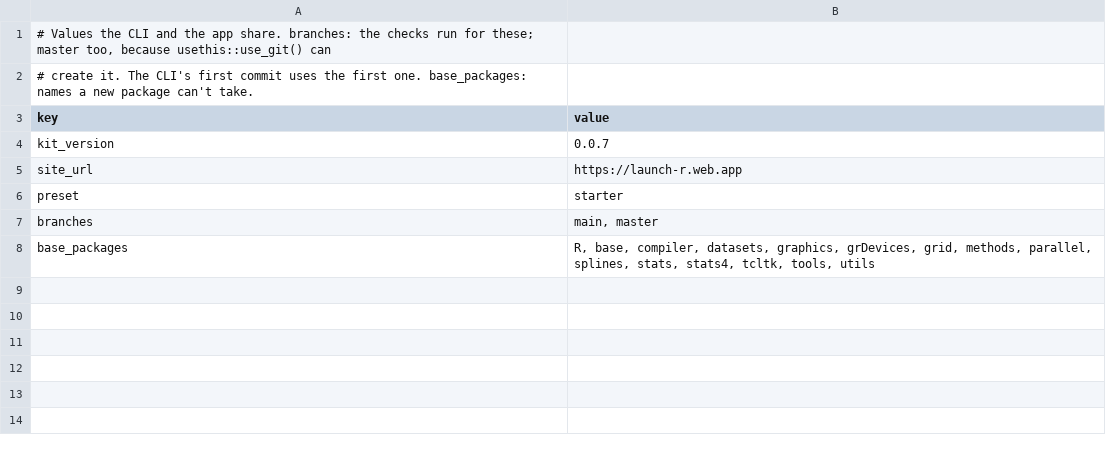
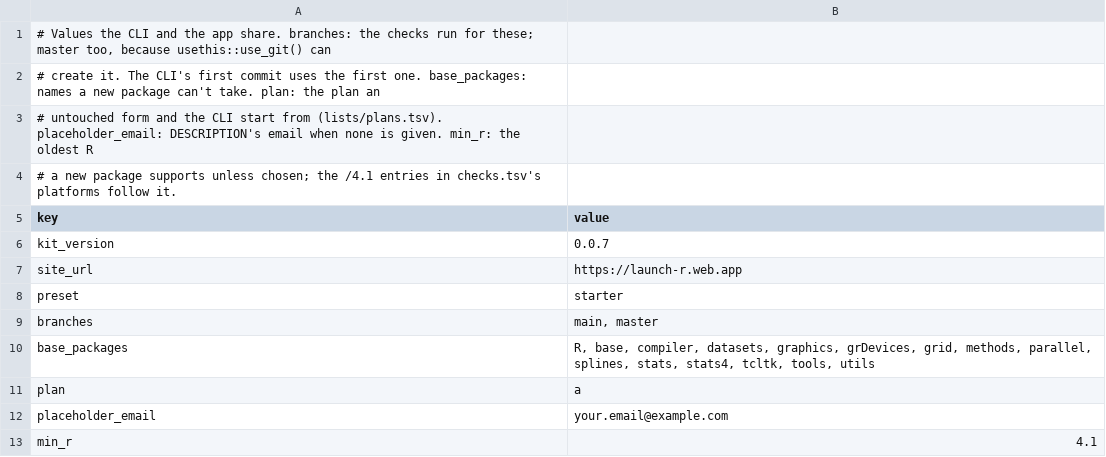
Before and after one commit to insightsurge/launchR, a TSV file: lists/settings.tsv, drawn as a sheet.

```diff
--- a/lists/settings.tsv
+++ b/lists/settings.tsv
@@ -1,3 +1,5 @@
 # Values the CLI and the app share. branches: the checks run for these; master too, because usethis::use_git() can
-# create it. The CLI's first commit uses the first one. base_packages: names a new package can't take.
+# create it. The CLI's first commit uses the first one. base_packages: names a new package can't take. plan: the plan an
+# untouched form and the CLI start from (lists/plans.tsv). placeholder_email: DESCRIPTION's email when none is given. min_r: the oldest R
+# a new package supports unless chosen; the /4.1 entries in checks.tsv's platforms follow it.
 key	value
@@ -8 +10,4 @@ branches	main, master
 base_packages	R, base, compiler, datasets, graphics, grDevices, grid, methods, parallel, splines, stats, stats4, tcltk, tools, utils
+plan	a
+placeholder_email	your.email@example.com
+min_r	4.1
```
Also changed, not shown: lists/checks.tsv, 23 other files.
